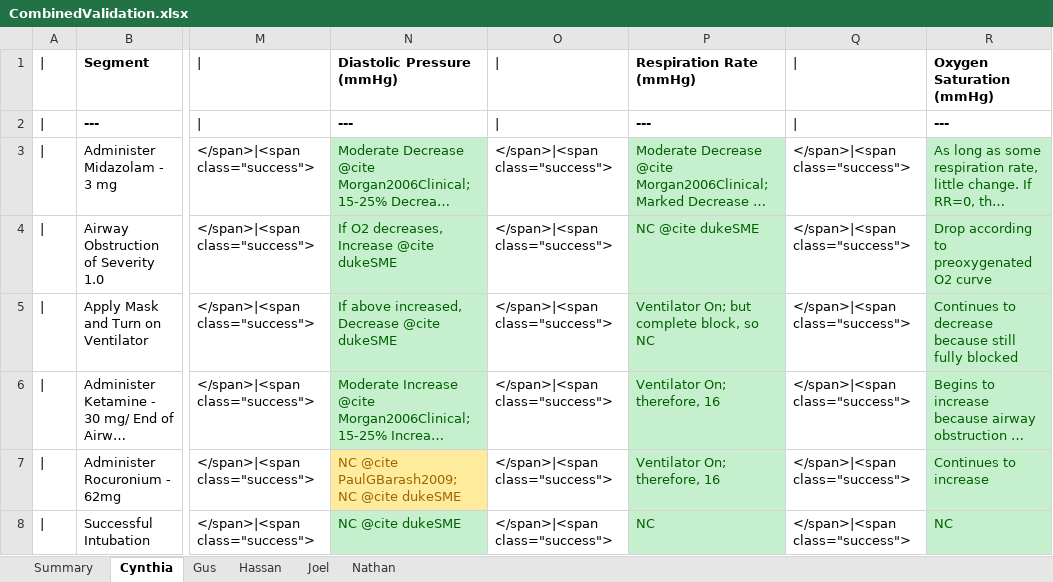
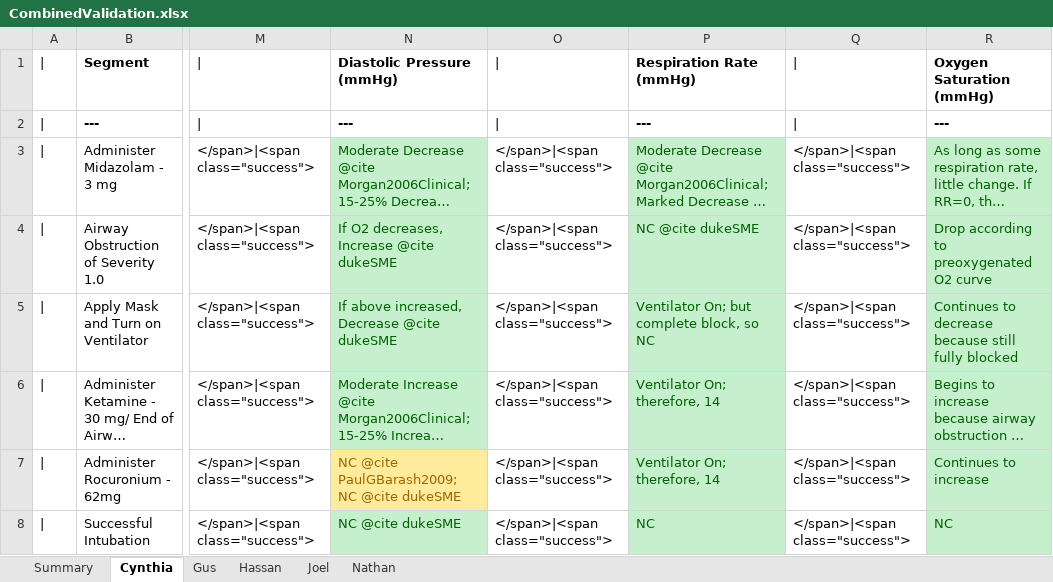
Before and after one commit to shawnhuyiwen/pulse, an Excel workbook: data/human/adult/validation/Scenarios/CombinedValidation.xlsx, sheet Cynthia, drawn as a sheet; only a part is shown, gaps mark what is left out; long unchanged cells end in …; values as stored, in another font and other column widths than the file's, no borders; the diff names each change by its address in the sheet, - before the commit and + after, or states it on an @@ line.

Commit message:
Updated the combined scenarios to use supplemental oxygen and mechanical ventilator instead of anesthesia machine. Except the Nathan scenarios which uses the anesthesa machine with an equipment failure.

```diff
--- a/data/human/adult/validation/Scenarios/CombinedValidation.xlsx (sheet Cynthia)
+++ b/data/human/adult/validation/Scenarios/CombinedValidation.xlsx (sheet Cynthia)
-P6:P7: Ventilator On; therefore, 16
+P6:P7: Ventilator On; therefore, 14
```
Also changed, not shown: sheet Joel, sheet Hassan, sheet Gus, data/human/adult/validation/Scenarios/DrugsValidation.xlsx, 6 other files.
